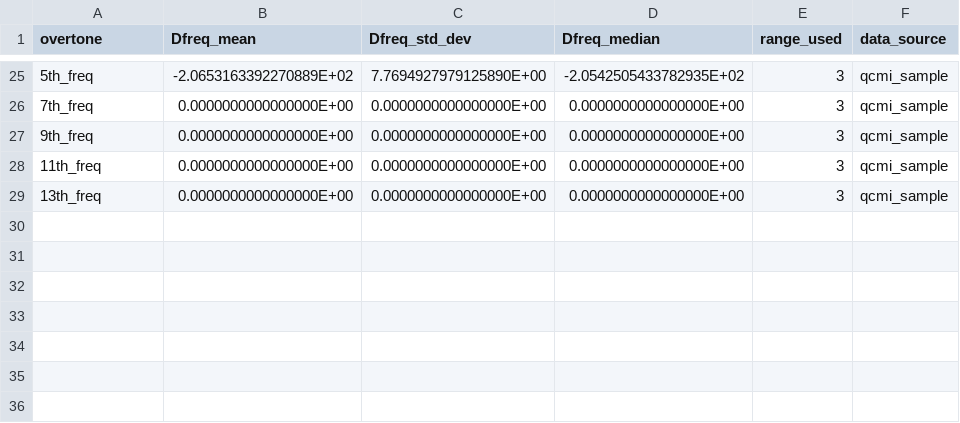
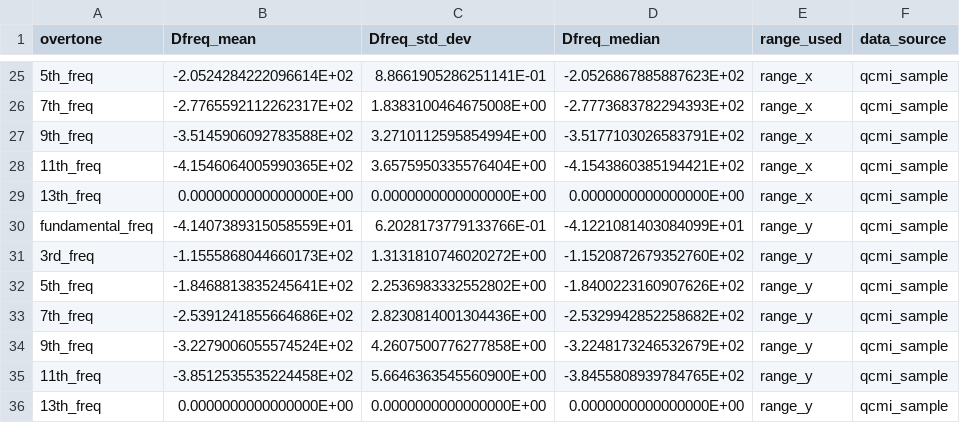
Before and after one commit to b-pardi/Research, a CSV file: BraTaDio_Fn/selected_ranges/all_stats_rf.csv, drawn as a sheet; only a part is shown, gaps mark what is left out; addresses are those after the commit; the diff covers the shown part only; the diff names each change by its address in the sheet, - before the commit and + after, or states it on an @@ line.

```diff
--- a/BraTaDio_Fn/selected_ranges/all_stats_rf.csv
+++ b/BraTaDio_Fn/selected_ranges/all_stats_rf.csv
-B25 (Dfreq_mean): -2.0653163392270889E+02
+B25 (Dfreq_mean): -2.0524284222096614E+02
-C25 (Dfreq_std_dev): 7.7694927979125890E+00
+C25 (Dfreq_std_dev): 8.8661905286251141E-01
-D25 (Dfreq_median): -2.0542505433782935E+02
+D25 (Dfreq_median): -2.0526867885887623E+02
-E25:E27 (range_used): 3
+E25:E27 (range_used): range_x
-B26 (Dfreq_mean): 0.0000000000000000E+00
+B26 (Dfreq_mean): -2.7765592112262317E+02
-C26 (Dfreq_std_dev): 0.0000000000000000E+00
+C26 (Dfreq_std_dev): 1.8383100464675008E+00
-D26 (Dfreq_median): 0.0000000000000000E+00
+D26 (Dfreq_median): -2.7773683782294393E+02
-B27 (Dfreq_mean): 0.0000000000000000E+00
+B27 (Dfreq_mean): -3.5145906092783588E+02
-C27 (Dfreq_std_dev): 0.0000000000000000E+00
+C27 (Dfreq_std_dev): 3.2710112595854994E+00
-D27 (Dfreq_median): 0.0000000000000000E+00
+D27 (Dfreq_median): -3.5177103026583791E+02
+row 28: 11th_freq | -4.1546064005990365E+02 | 3.6575950335576404E+00 | -4.1543860385194421E+02 | range_x | qcmi_sample
-A29 (overtone): 11th_freq
+A29 (overtone): 13th_freq
-E29 (range_used): 3
+E29 (range_used): range_x
+row 30: fundamental_freq | -4.1407389315058559E+01 | 6.2028173779133766E-01 | -4.1221081403084099E+01 | range_y | qcmi_sample
+row 31: 3rd_freq | -1.1555868044660173E+02 | 1.3131810746020272E+00 | -1.1520872679352760E+02 | range_y | qcmi_sample
+row 32: 5th_freq | -1.8468813835245641E+02 | 2.2536983332552802E+00 | -1.8400223160907626E+02 | range_y | qcmi_sample
+row 33: 7th_freq | -2.5391241855664686E+02 | 2.8230814001304436E+00 | -2.5329942852258682E+02 | range_y | qcmi_sample
+row 34: 9th_freq | -3.2279006055574524E+02 | 4.2607500776277858E+00 | -3.2248173246532679E+02 | range_y | qcmi_sample
+row 35: 11th_freq | -3.8512535535224458E+02 | 5.6646363545560900E+00 | -3.8455808939784765E+02 | range_y | qcmi_sample
-E36 (range_used): 3
+E36 (range_used): range_y
```
Also changed, not shown: 62 edited cells elsewhere in this file, BraTaDio_Fn/selected_ranges/all_stats_dis.csv, 28 other files.
